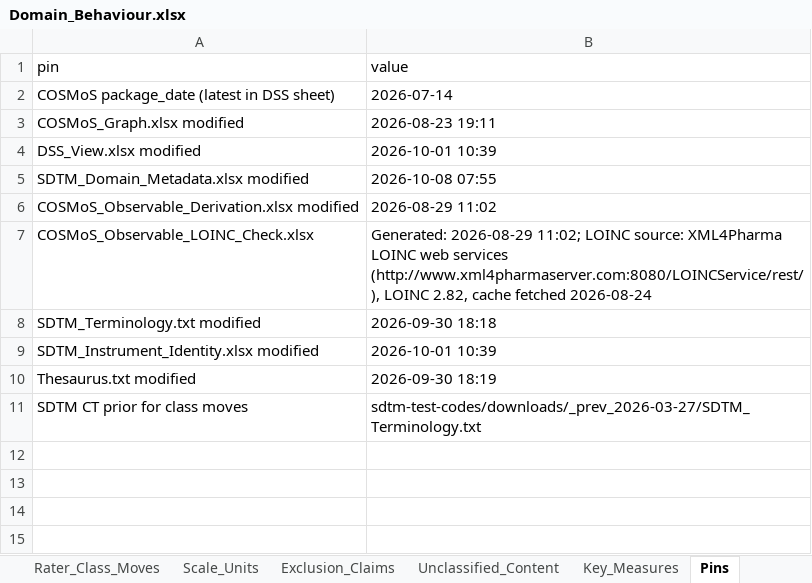
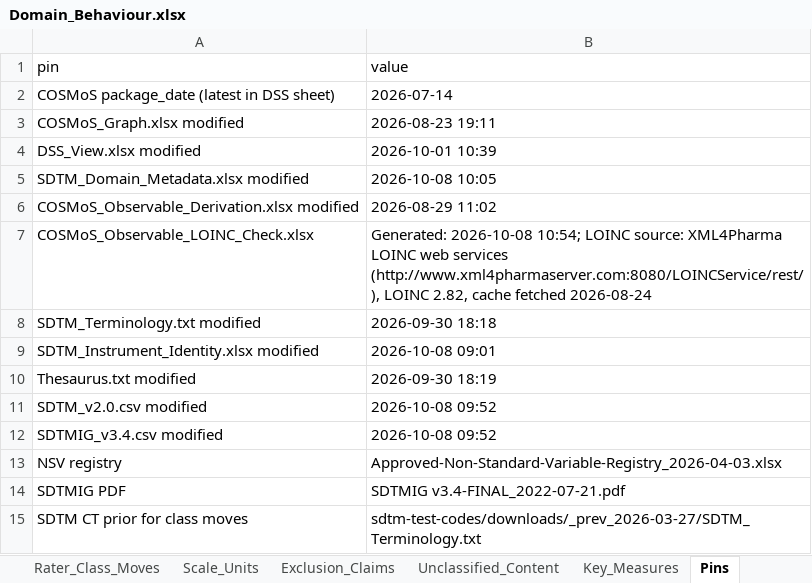
Before and after one commit to kerfors/cdisc-for-ai, an Excel workbook: domain-behaviour/interim/Domain_Behaviour.xlsx, sheet Pins, drawn as a sheet; values as stored, in another font and other column widths than the file's, no borders; the diff names each change by its address in the sheet, - before the commit and + after, or states it on an @@ line.

```diff
--- a/domain-behaviour/interim/Domain_Behaviour.xlsx (sheet Pins)
+++ b/domain-behaviour/interim/Domain_Behaviour.xlsx (sheet Pins)
-B5 (value): 2026-10-08 07:55
+B5 (value): 2026-10-08 10:05
-B7 (value): Generated: 2026-08-29 11:02; LOINC source:…
+B7 (value): Generated: 2026-10-08 10:54; LOINC source:…
-B9 (value): 2026-10-01 10:39
+B9 (value): 2026-10-08 09:01
+row 11: SDTM_v2.0.csv modified | 2026-10-08 09:52
+row 12: SDTMIG_v3.4.csv modified | 2026-10-08 09:52
+row 13: NSV registry | Approved-Non-Standard-Variable-Registry_2026-04-03.xlsx
+row 14: SDTMIG PDF | SDTMIG v3.4-FINAL_2022-07-21.pdf
```
Also changed, not shown: sheet Rater_Evidence, sheet Variable_Evidence, sheet Key_Measures, other sheet tabs, cosmos-bc-dss/reports/COSMoS_Observable_LOINC_Check.xlsx, link-semantics/interim/Code_Collision_Check.xlsx, 18 other files.
